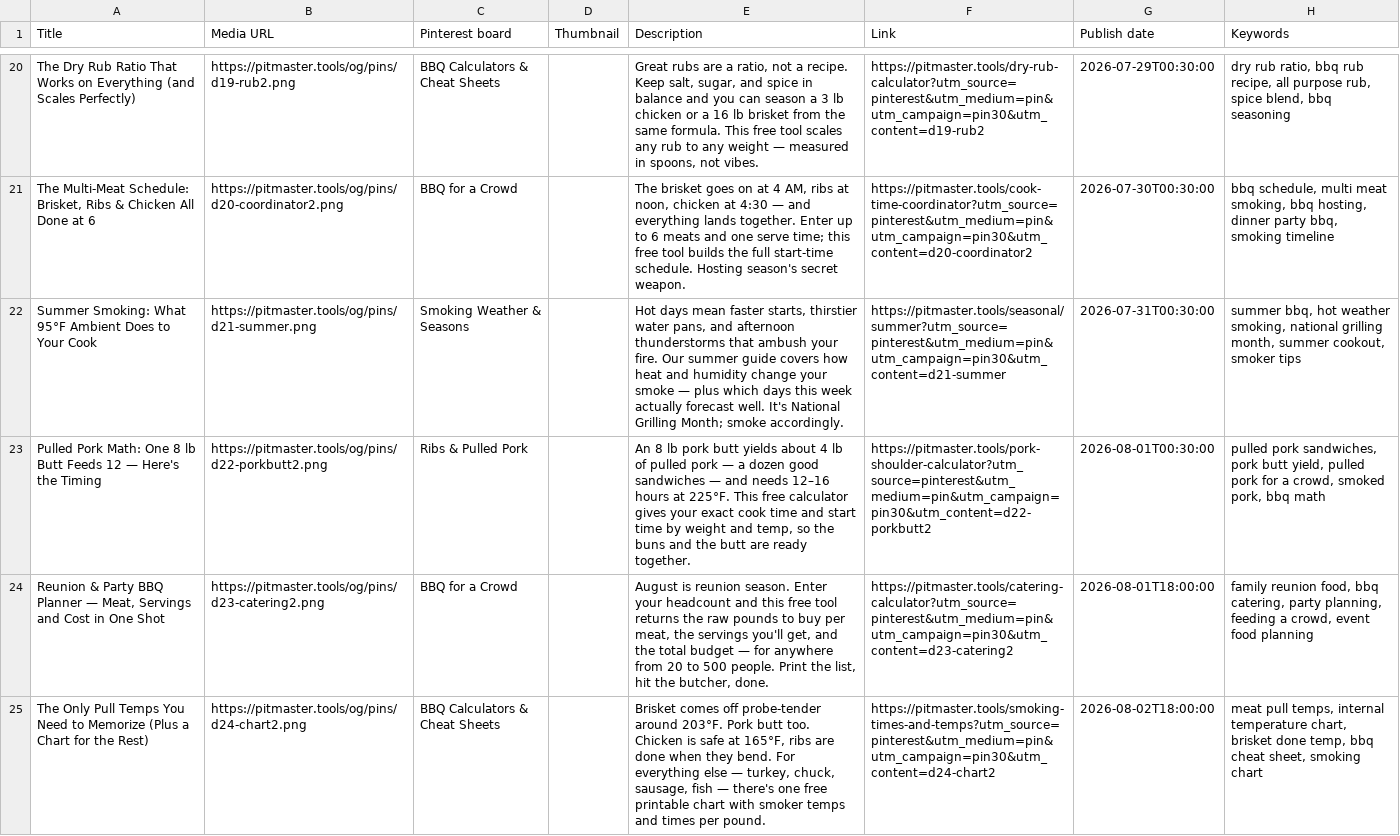
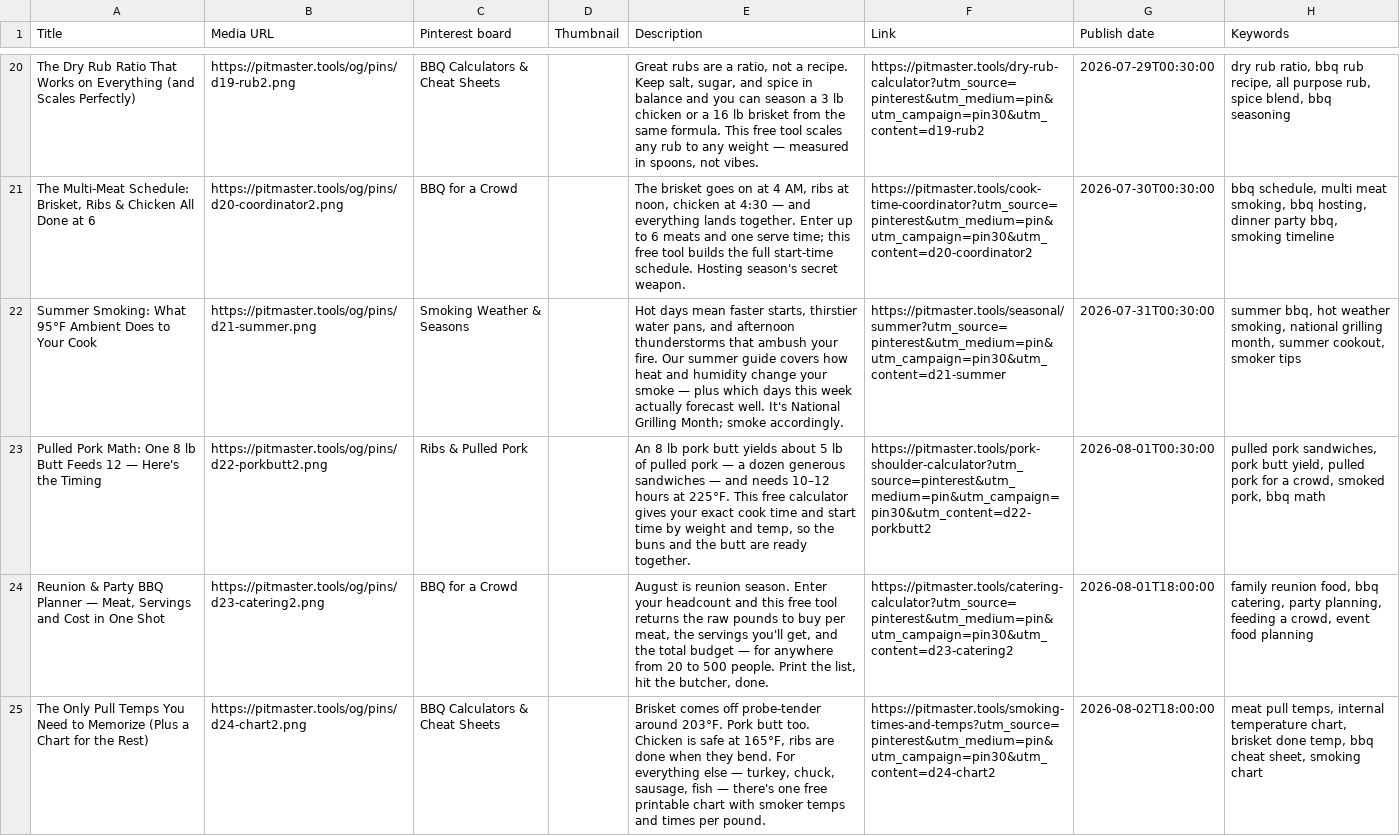
Before and after one commit to djmonty93/pitmaster.tools, a CSV file: docs/pinterest-30-day-pins.csv, drawn as a sheet; only a part is shown, gaps mark what is left out; the diff names each change by its address in the sheet, - before the commit and + after, or states it on an @@ line.

```diff
--- a/docs/pinterest-30-day-pins.csv
+++ b/docs/pinterest-30-day-pins.csv
-E23 (Description): …yields about 4 lb of pulled pork — a dozen good sandwiches — and needs 12–16 hours at…
+E23 (Description): …yields about 5 lb of pulled pork — a dozen generous sandwiches — and needs 10–12 hours at…
```
Also changed, not shown: 6 other files.
